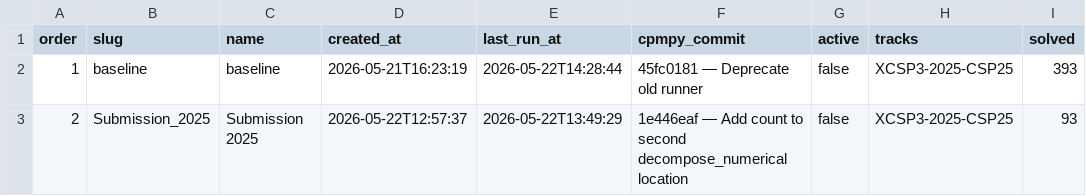
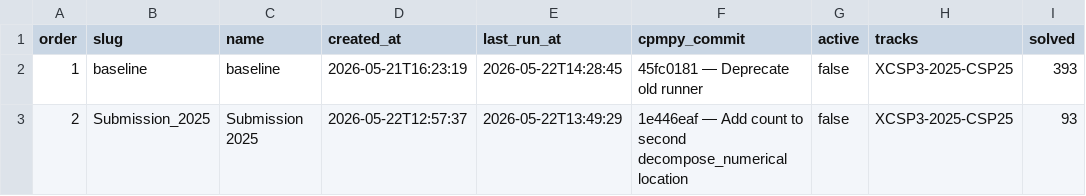
Before and after one commit to ThomSerg/CPMpy-XCSP26-Benchmarks, a CSV file: src/data/sessions.csv, drawn as a sheet; only a part is shown; the diff names each change by its address in the sheet, - before the commit and + after, or states it on an @@ line.

```diff
--- a/src/data/sessions.csv
+++ b/src/data/sessions.csv
-E2 (last_run_at): 2026-05-22T14:28:44
+E2 (last_run_at): 2026-05-22T14:28:45
```
Also changed, not shown: 4 other files.
